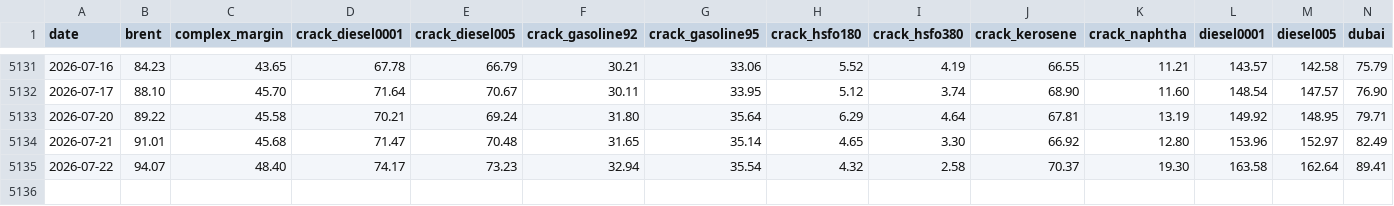
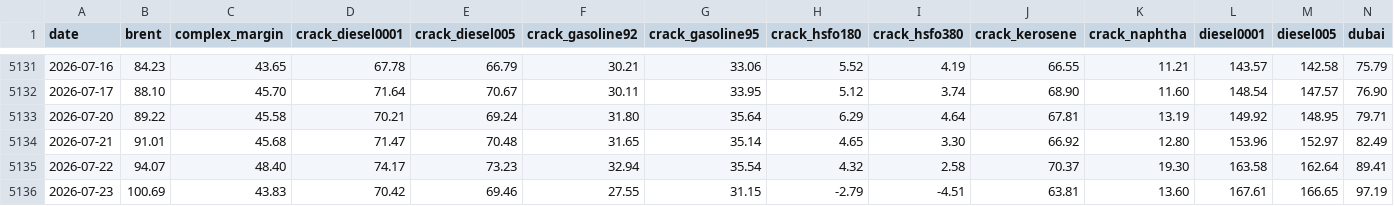
Before and after one commit to zzzz118118-lab/investment, a CSV file: data/prices.csv, drawn as a sheet; only a part is shown, gaps mark what is left out; rows hold the shown columns only; the diff names each change by its address in the sheet, - before the commit and + after, or states it on an @@ line.

```diff
--- a/data/prices.csv
+++ b/data/prices.csv
+row 5136: 2026-07-23 | 100.69 | 43.83 | 70.42 | 69.46 | 27.55 | 31.15 | -2.79 | -4.51 | 63.81 | 13.60 | 167.61 | 166.65 | 97.19
```
Also changed, not shown: jenik/data/financials.csv, 2 other files.
